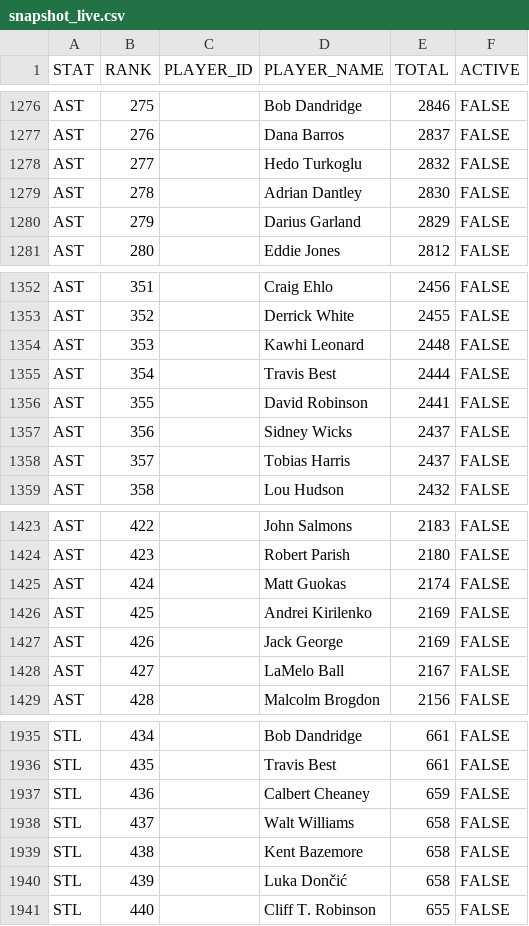
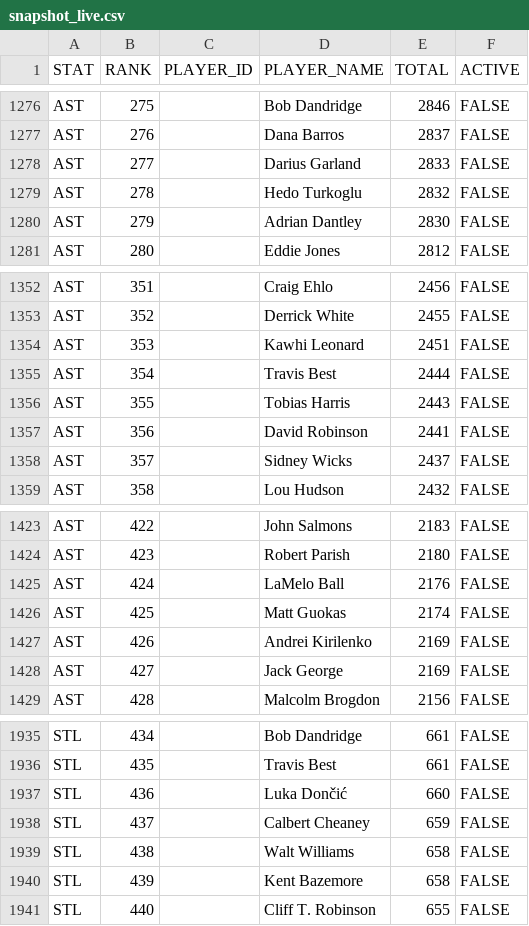
Before and after one commit to aderoa/DailyRecap, a CSV file: snapshot_live.csv, drawn as a sheet; only a part is shown, gaps mark what is left out; the diff covers the shown part only.

```diff
--- a/snapshot_live.csv
+++ b/snapshot_live.csv
@@ -1277,5 +1277,5 @@ AST,275,,Bob Dandridge,2846,FALSE
 AST,276,,Dana Barros,2837,FALSE
-AST,277,,Hedo Turkoglu,2832,FALSE
-AST,278,,Adrian Dantley,2830,FALSE
-AST,279,,Darius Garland,2829,FALSE
+AST,277,,Darius Garland,2833,FALSE
+AST,278,,Hedo Turkoglu,2832,FALSE
+AST,279,,Adrian Dantley,2830,FALSE
 AST,280,,Eddie Jones,2812,FALSE
@@ -1353,7 +1353,7 @@ AST,351,,Craig Ehlo,2456,FALSE
 AST,352,,Derrick White,2455,FALSE
-AST,353,,Kawhi Leonard,2448,FALSE
+AST,353,,Kawhi Leonard,2451,FALSE
 AST,354,,Travis Best,2444,FALSE
-AST,355,,David Robinson,2441,FALSE
-AST,356,,Sidney Wicks,2437,FALSE
-AST,357,,Tobias Harris,2437,FALSE
+AST,355,,Tobias Harris,2443,FALSE
+AST,356,,David Robinson,2441,FALSE
+AST,357,,Sidney Wicks,2437,FALSE
 AST,358,,Lou Hudson,2432,FALSE
@@ -1424,6 +1424,6 @@ AST,422,,John Salmons,2183,FALSE
 AST,423,,Robert Parish,2180,FALSE
-AST,424,,Matt Guokas,2174,FALSE
-AST,425,,Andrei Kirilenko,2169,FALSE
-AST,426,,Jack George,2169,FALSE
-AST,427,,LaMelo Ball,2167,FALSE
+AST,424,,LaMelo Ball,2176,FALSE
+AST,425,,Matt Guokas,2174,FALSE
+AST,426,,Andrei Kirilenko,2169,FALSE
+AST,427,,Jack George,2169,FALSE
 AST,428,,Malcolm Brogdon,2156,FALSE
@@ -1936,6 +1936,6 @@ STL,434,,Bob Dandridge,661,FALSE
 STL,435,,Travis Best,661,FALSE
-STL,436,,Calbert Cheaney,659,FALSE
-STL,437,,Walt Williams,658,FALSE
-STL,438,,Kent Bazemore,658,FALSE
-STL,439,,Luka Dončić,658,FALSE
+STL,436,,Luka Dončić,660,FALSE
+STL,437,,Calbert Cheaney,659,FALSE
+STL,438,,Walt Williams,658,FALSE
+STL,439,,Kent Bazemore,658,FALSE
 STL,440,,Cliff T. Robinson,655,FALSE
```
Also changed, not shown: 169 edited cells elsewhere in this file, 3 other files.
